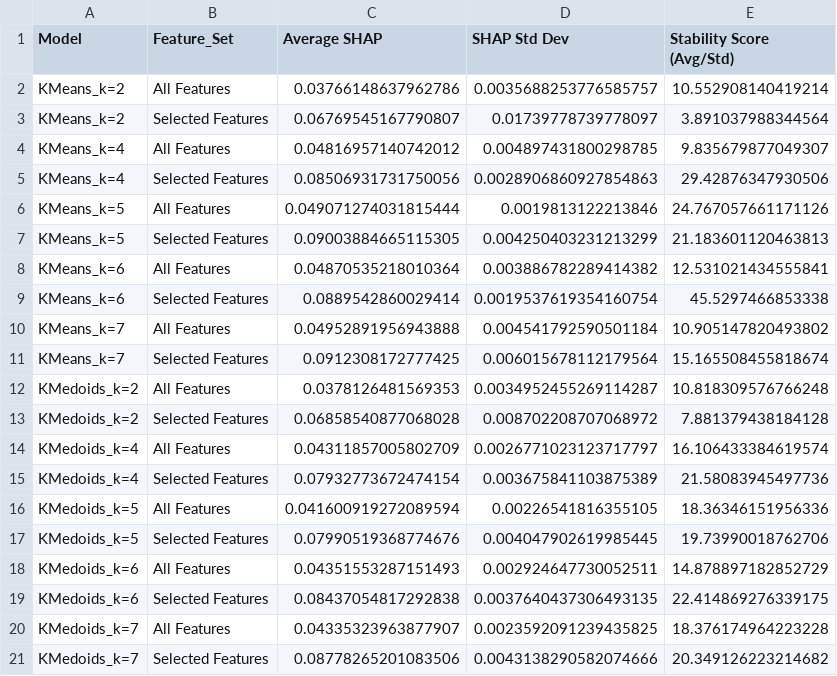
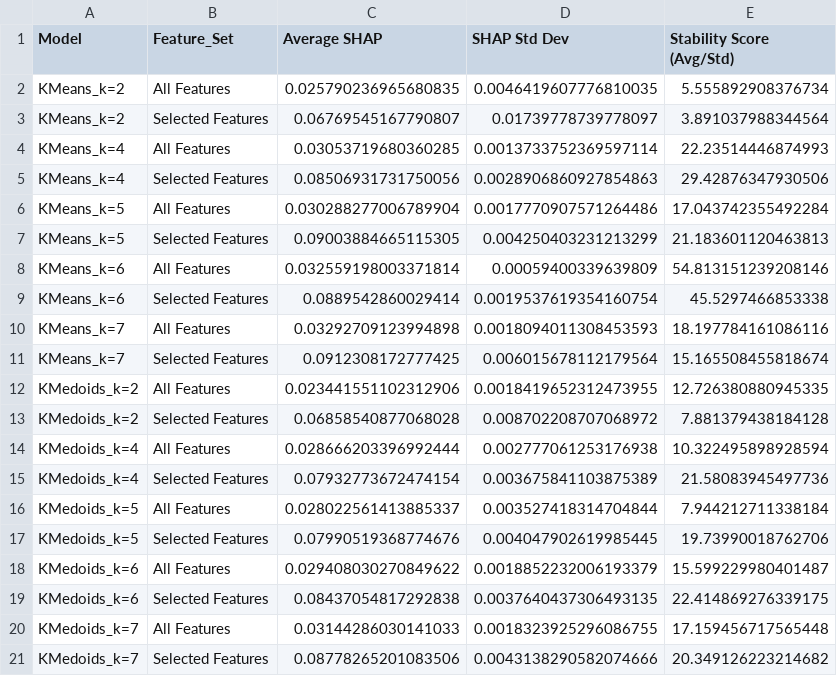
Before and after one commit to SP-2112/Advanced_Soybean_Agricultural_Dataset_Analysis_CS209_TermProject, a CSV file: Code_Notebooks/Clustering/shap_clustering_comparison.csv, drawn as a sheet; only a part is shown; the diff covers the shown part only.

Commit message:
Fixed_All_Features in Notebook Clustering_Full_Analysis

```diff
--- a/Code_Notebooks/Clustering/shap_clustering_comparison.csv
+++ b/Code_Notebooks/Clustering/shap_clustering_comparison.csv
@@ -1,21 +1,21 @@
 Model,Feature_Set,Average SHAP,SHAP Std Dev,Stability Score (Avg/Std)
-KMeans_k=2,All Features,0.03766148637962786,0.0035688253776585757,10.552908140419214
+KMeans_k=2,All Features,0.025790236965680835,0.0046419607776810035,5.555892908376734
 KMeans_k=2,Selected Features,0.06769545167790807,0.01739778739778097,3.891037988344564
-KMeans_k=4,All Features,0.04816957140742012,0.004897431800298785,9.835679877049307
+KMeans_k=4,All Features,0.03053719680360285,0.0013733752369597114,22.23514446874993
 KMeans_k=4,Selected Features,0.08506931731750056,0.0028906860927854863,29.42876347930506
-KMeans_k=5,All Features,0.049071274031815444,0.0019813122213846,24.767057661171126
+KMeans_k=5,All Features,0.030288277006789904,0.0017770907571264486,17.043742355492284
 KMeans_k=5,Selected Features,0.09003884665115305,0.004250403231213299,21.183601120463813
-KMeans_k=6,All Features,0.04870535218010364,0.003886782289414382,12.531021434555841
+KMeans_k=6,All Features,0.032559198003371814,0.00059400339639809,54.813151239208146
 KMeans_k=6,Selected Features,0.0889542860029414,0.0019537619354160754,45.5297466853338
-KMeans_k=7,All Features,0.04952891956943888,0.004541792590501184,10.905147820493802
+KMeans_k=7,All Features,0.03292709123994898,0.0018094011308453593,18.197784161086116
 KMeans_k=7,Selected Features,0.0912308172777425,0.006015678112179564,15.165508455818674
-KMedoids_k=2,All Features,0.0378126481569353,0.0034952455269114287,10.818309576766248
+KMedoids_k=2,All Features,0.023441551102312906,0.0018419652312473955,12.726380880945335
 KMedoids_k=2,Selected Features,0.06858540877068028,0.008702208707068972,7.881379438184128
-KMedoids_k=4,All Features,0.04311857005802709,0.0026771023123717797,16.106433384619574
+KMedoids_k=4,All Features,0.028666203396992444,0.002777061253176938,10.322495898928594
 KMedoids_k=4,Selected Features,0.07932773672474154,0.003675841103875389,21.58083945497736
-KMedoids_k=5,All Features,0.041600919272089594,0.00226541816355105,18.36346151956336
+KMedoids_k=5,All Features,0.028022561413885337,0.003527418314704844,7.944212711338184
 KMedoids_k=5,Selected Features,0.07990519368774676,0.004047902619985445,19.73990018762706
-KMedoids_k=6,All Features,0.04351553287151493,0.002924647730052511,14.878897182852729
+KMedoids_k=6,All Features,0.029408030270849622,0.0018852232006193379,15.599229980401487
 KMedoids_k=6,Selected Features,0.08437054817292838,0.0037640437306493135,22.414869276339175
-KMedoids_k=7,All Features,0.04335323963877907,0.0023592091239435825,18.376174964223228
+KMedoids_k=7,All Features,0.03144286030141033,0.0018323925296086755,17.159456717565448
 KMedoids_k=7,Selected Features,0.08778265201083506,0.0043138290582074666,20.349126223214682
```
Also changed, not shown: 6 edited cells elsewhere in this file, 2 other files.
